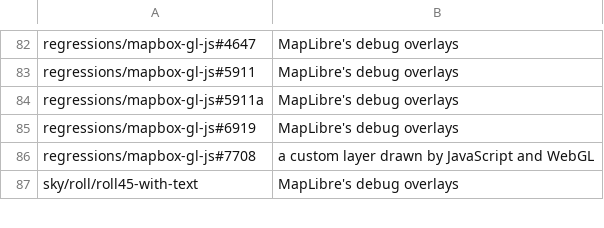
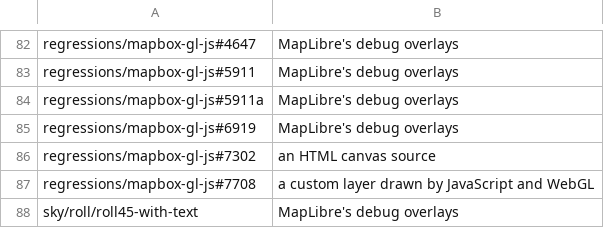
Before and after one commit to ArinFaraj/vmap, a TSV file: tool/render_suite_out_of_scope.tsv, drawn as a sheet; only a part is shown, gaps mark what is left out.

```diff
--- a/tool/render_suite_out_of_scope.tsv
+++ b/tool/render_suite_out_of_scope.tsv
@@ -85,2 +85,3 @@ regressions/mapbox-gl-js#5911a	MapLibre's debug overlays
 regressions/mapbox-gl-js#6919	MapLibre's debug overlays
+regressions/mapbox-gl-js#7302	an HTML canvas source
 regressions/mapbox-gl-js#7708	a custom layer drawn by JavaScript and WebGL
```
Also changed, not shown: 5 other files.
